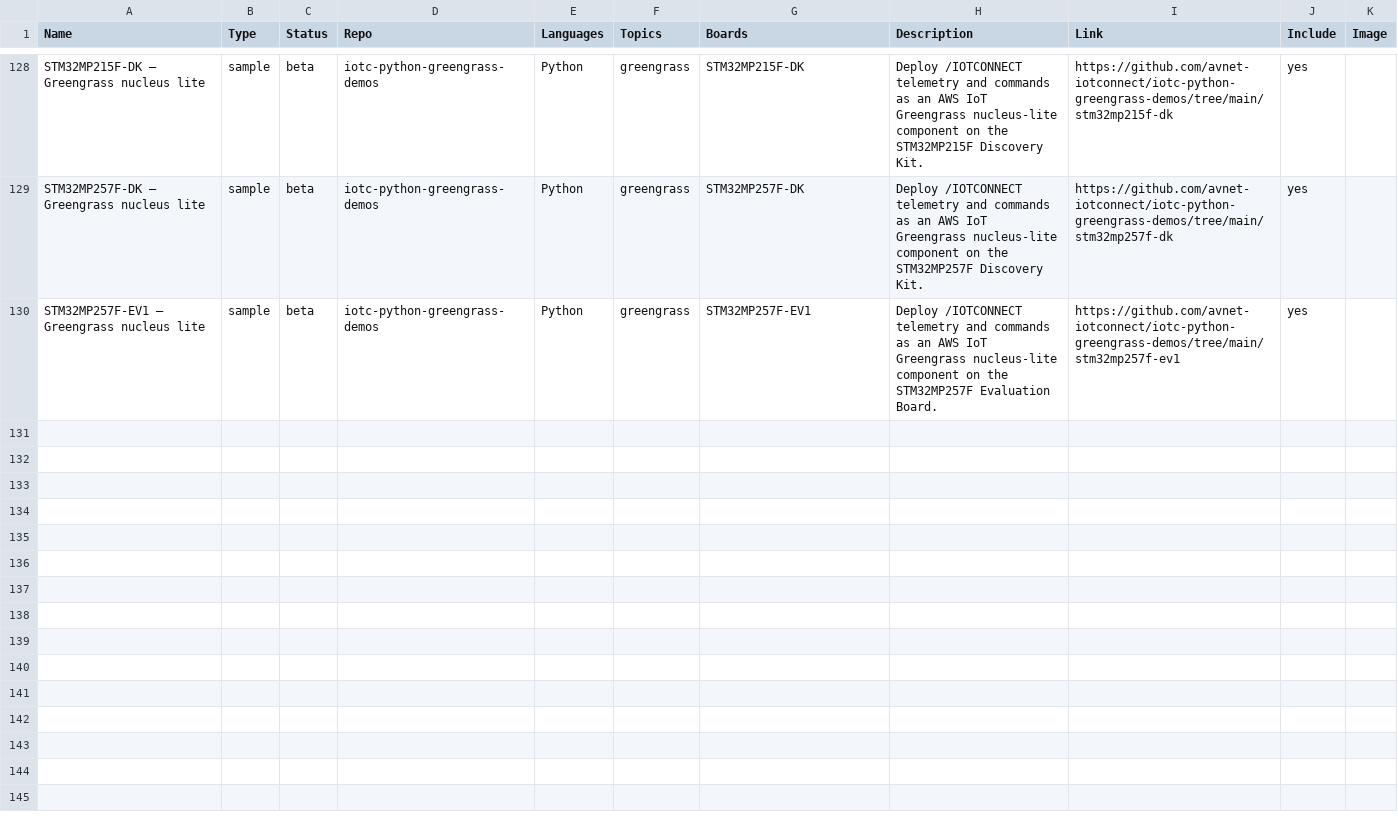
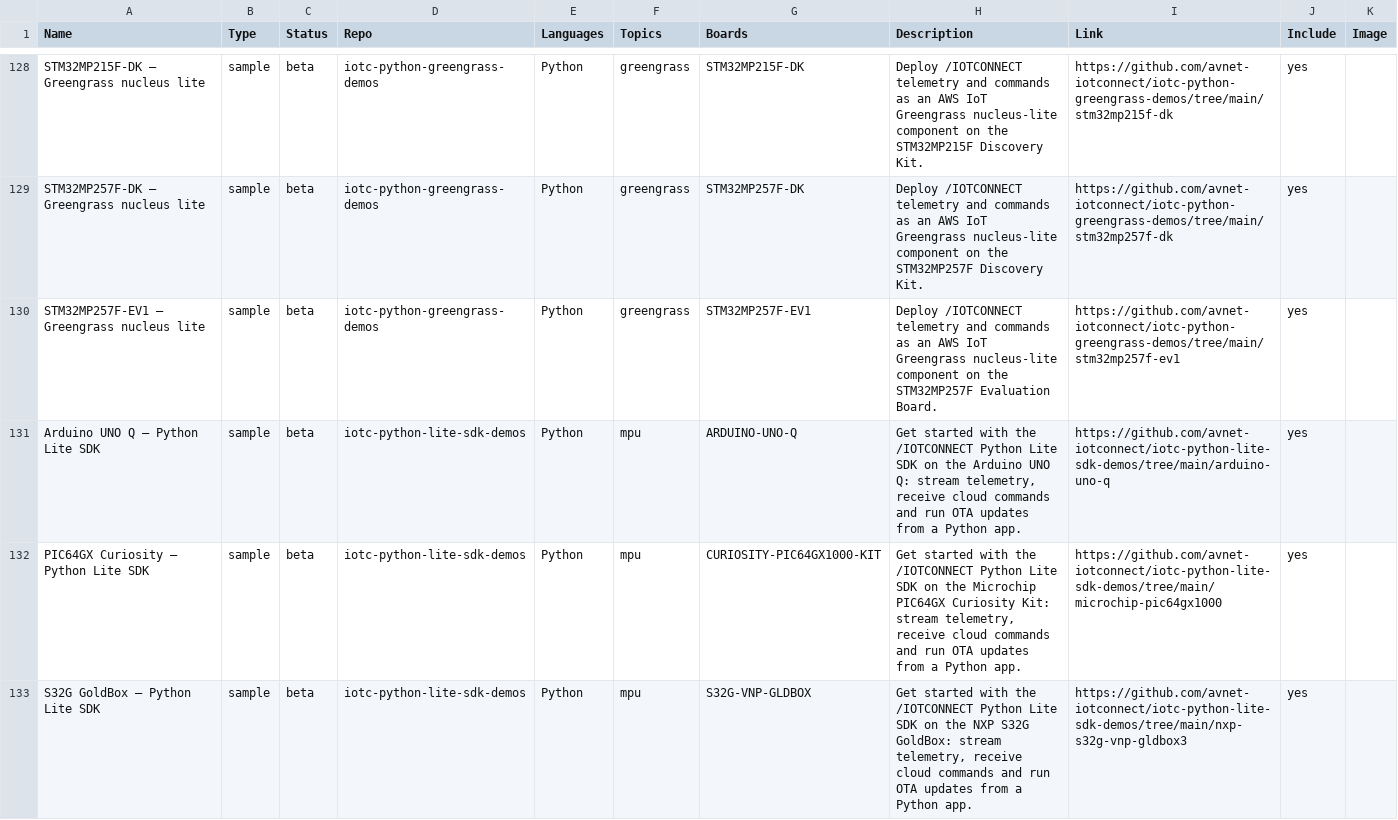
Before and after one commit to mlamp99/iotc-index, a CSV file: data/listings.csv, drawn as a sheet; only a part is shown, gaps mark what is left out; the diff covers the shown part only.

```diff
--- a/data/listings.csv
+++ b/data/listings.csv
@@ -130 +130,4 @@ STM32MP257F-DK — Greengrass nucleus lite,sample,beta,iotc-python-greengrass-de
 STM32MP257F-EV1 — Greengrass nucleus lite,sample,beta,iotc-python-greengrass-demos,Python,greengrass,STM32MP257F-EV1,Deploy /IOTCONNECT telemetry and commands as an AWS IoT Greengrass nucleus-lite component on the STM32MP257F Evaluation Board.,https://github.com/avnet-iotconnect/iotc-python-greengrass-demos/tree/main/stm32mp257f-ev1,yes,
+Arduino UNO Q — Python Lite SDK,sample,beta,iotc-python-lite-sdk-demos,Python,mpu,ARDUINO-UNO-Q,"Get started with the /IOTCONNECT Python Lite SDK on the Arduino UNO Q: stream telemetry, receive cloud commands and run OTA updates from a Python app.",https://github.com/avnet-iotconnect/iotc-python-lite-sdk-demos/tree/main/arduino-uno-q,yes,
+PIC64GX Curiosity — Python Lite SDK,sample,beta,iotc-python-lite-sdk-demos,Python,mpu,CURIOSITY-PIC64GX1000-KIT,"Get started with the /IOTCONNECT Python Lite SDK on the Microchip PIC64GX Curiosity Kit: stream telemetry, receive cloud commands and run OTA updates from a Python app.",https://github.com/avnet-iotconnect/iotc-python-lite-sdk-demos/tree/main/microchip-pic64gx1000,yes,
+S32G GoldBox — Python Lite SDK,sample,beta,iotc-python-lite-sdk-demos,Python,mpu,S32G-VNP-GLDBOX,"Get started with the /IOTCONNECT Python Lite SDK on the NXP S32G GoldBox: stream telemetry, receive cloud commands and run OTA updates from a Python app.",https://github.com/avnet-iotconnect/iotc-python-lite-sdk-demos/tree/main/nxp-s32g-vnp-gldbox3,yes,
```
Also changed, not shown: 3 added rows and 3 edited cells elsewhere in this file, 3 other files.
